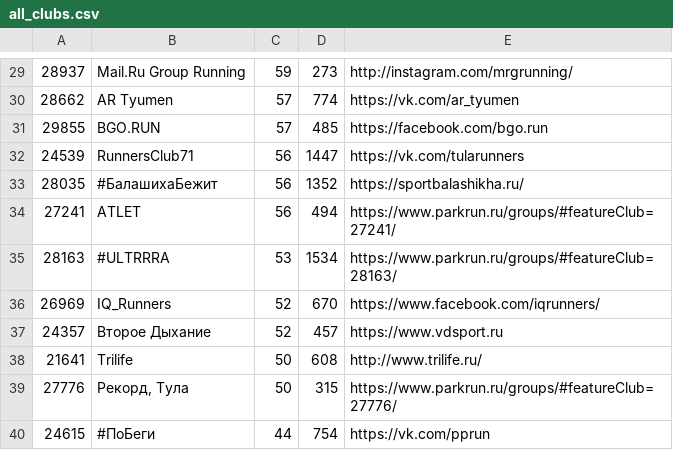
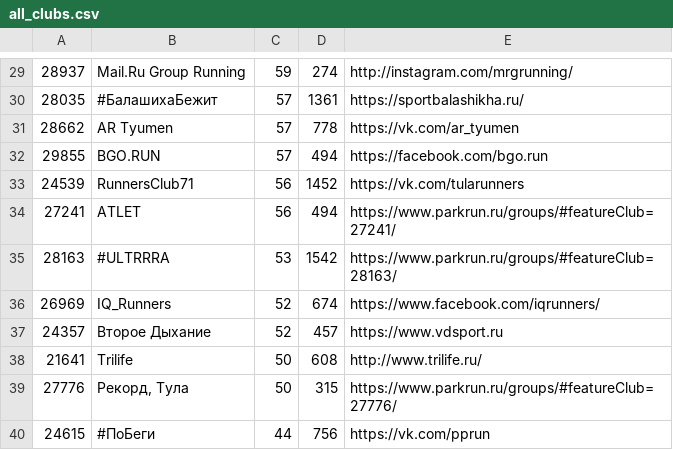
Before and after one commit to vol1ura/parkrun_bot, a CSV file: parkrun/all_clubs.csv, drawn as a sheet; only a part is shown, gaps mark what is left out; the diff covers the shown part only.

```diff
--- a/parkrun/all_clubs.csv
+++ b/parkrun/all_clubs.csv
@@ -29,9 +29,9 @@
-28937,Mail.Ru Group Running,59,273,http://instagram.com/mrgrunning/
-28662,AR Tyumen,57,774,https://vk.com/ar_tyumen
-29855,BGO.RUN,57,485,https://facebook.com/bgo.run
-24539,RunnersClub71,56,1447,https://vk.com/tularunners
-28035,#БалашихаБежит,56,1352,https://sportbalashikha.ru/
+28937,Mail.Ru Group Running,59,274,http://instagram.com/mrgrunning/
+28035,#БалашихаБежит,57,1361,https://sportbalashikha.ru/
+28662,AR Tyumen,57,778,https://vk.com/ar_tyumen
+29855,BGO.RUN,57,494,https://facebook.com/bgo.run
+24539,RunnersClub71,56,1452,https://vk.com/tularunners
 27241,ATLET,56,494,https://www.parkrun.ru/groups/#featureClub=27241/
-28163,#ULTRRRA,53,1534,https://www.parkrun.ru/groups/#featureClub=28163/
-26969,IQ_Runners,52,670,https://www.facebook.com/iqrunners/
+28163,#ULTRRRA,53,1542,https://www.parkrun.ru/groups/#featureClub=28163/
+26969,IQ_Runners,52,674,https://www.facebook.com/iqrunners/
 24357,Второе Дыхание,52,457,https://www.vdsport.ru
@@ -39,2 +39,2 @@
 27776,"Рекорд, Тула",50,315,https://www.parkrun.ru/groups/#featureClub=27776/
-24615,#ПоБеги,44,754,https://vk.com/pprun
+24615,#ПоБеги,44,756,https://vk.com/pprun
```
Also changed, not shown: 1 added row, 1 removed row and 29 edited cells elsewhere in this file.
